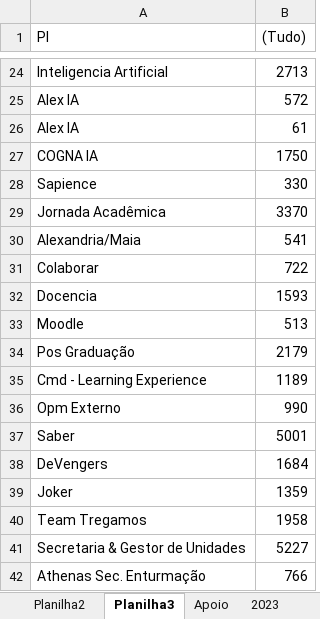
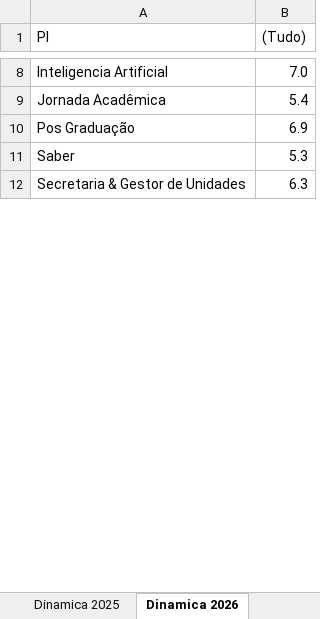
Before and after one commit to Marcelo-2024-Cogna/Dashboard_JCA_2027, an Excel workbook: Template Velocity 26-4.xlsx, sheet Dinamica 2026, drawn as a sheet; only a part is shown, gaps mark what is left out; values as stored, in another font and other column widths than the file's, no borders; removed rows and columns are numbered as before the commit, all else as after; the diff covers the shown part only; the diff names each change by its address in the sheet, - before the commit and + after, or states it on an @@ line.

```diff
--- a/Template Velocity 26-4.xlsx (sheet Dinamica 2026)
+++ b/Template Velocity 26-4.xlsx (sheet Dinamica 2026)
-sheet tab: Planilha3
+sheet tab: Dinamica 2026
-B8 ((Tudo)): 2713
+B8 ((Tudo)): 7.0
-row 25: Alex IA | 572
-row 26: Alex IA | 61
-row 27: COGNA IA | 1750
-row 28: Sapience | 330
-B9 ((Tudo)): 3370
+B9 ((Tudo)): 5.4
-row 30: Alexandria/Maia | 541
-row 31: Colaborar | 722
-row 32: Docencia | 1593
-row 33: Moodle | 513
-B10 ((Tudo)): 2179
+B10 ((Tudo)): 6.9
-row 35: Cmd - Learning Experience | 1189
-row 36: Opm Externo | 990
-B11 ((Tudo)): 5001
+B11 ((Tudo)): 5.3
-row 38: DeVengers | 1684
-row 39: Joker | 1359
-row 40: Team Tregamos | 1958
-B12 ((Tudo)): 5227
+B12 ((Tudo)): 6.3
-row 42: Athenas Sec. Enturmação | 766
```
Also changed, not shown: 27 removed rows and 7 edited cells elsewhere in this sheet, sheet 2026_Produtividade, sheet 2025, sheet 2023, sheet Apoio, other sheet tabs, formulas that keep their value, hidden cells, 9 other files.
